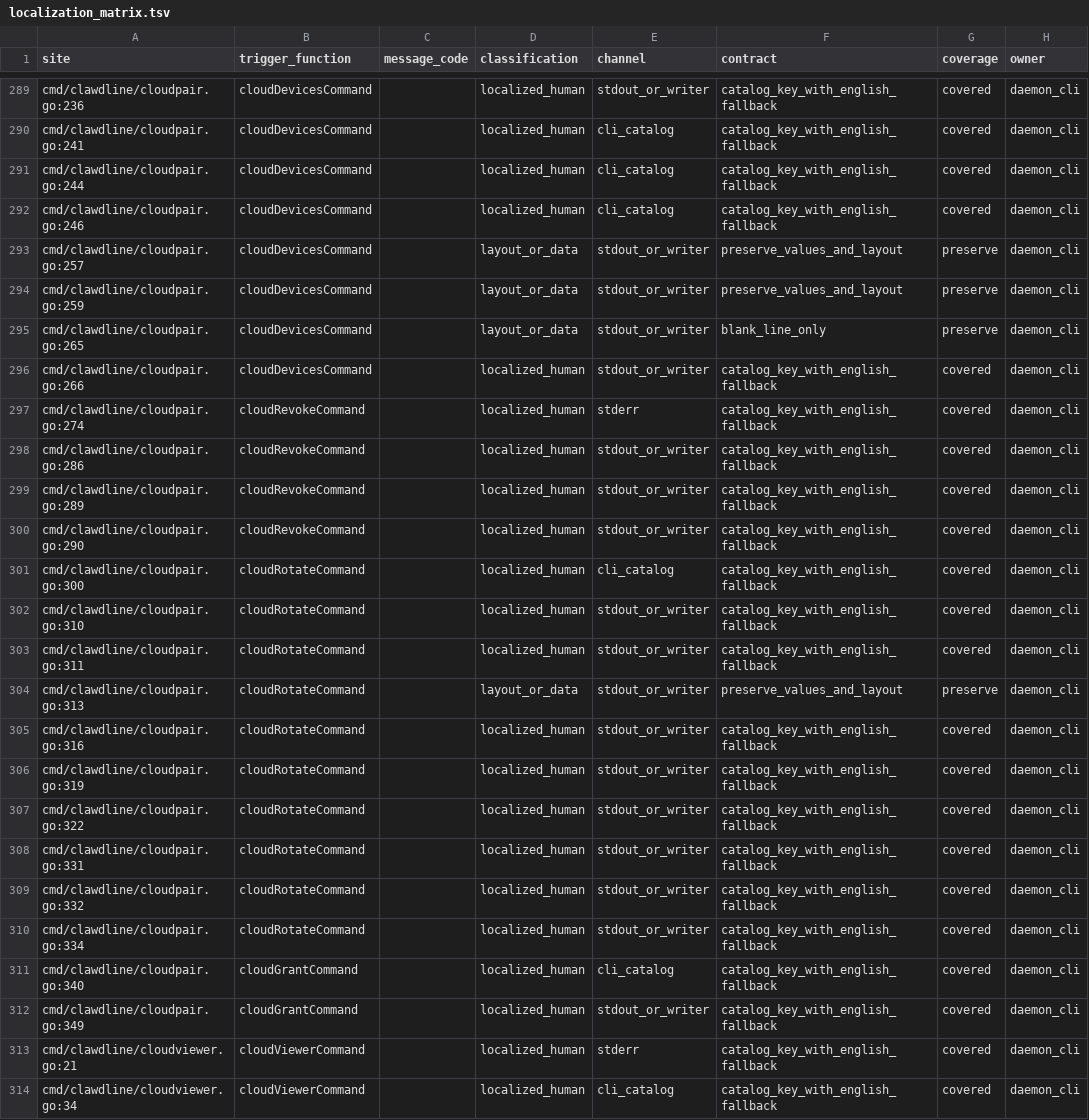
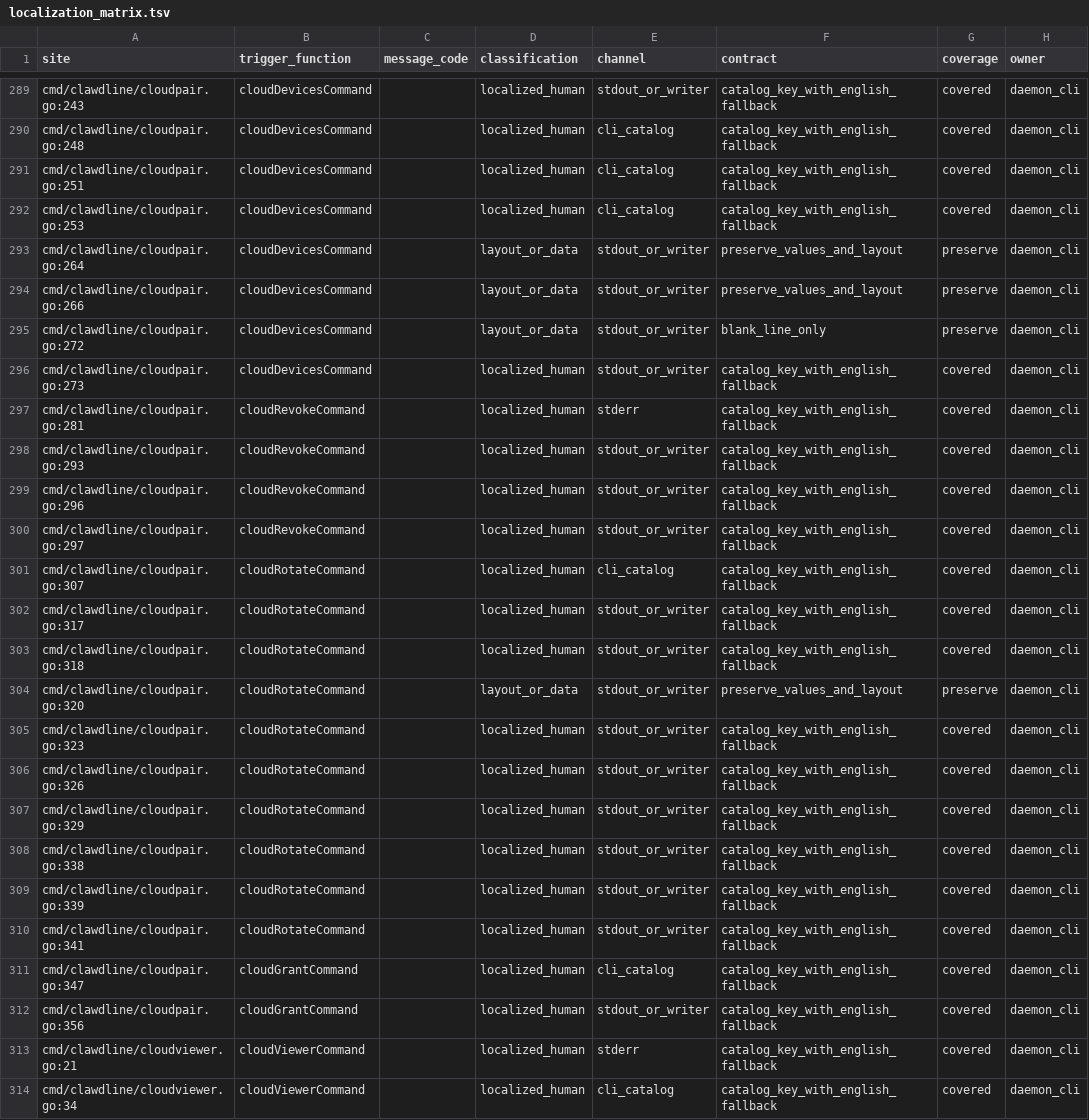
Before and after one commit to rs-assistant/clawdline, a TSV file: cmd/clawdline/localization_matrix.tsv, drawn as a sheet; only a part is shown, gaps mark what is left out; the diff covers the shown part only; the diff names each change by its address in the sheet, - before the commit and + after, or states it on an @@ line.

```diff
--- a/cmd/clawdline/localization_matrix.tsv
+++ b/cmd/clawdline/localization_matrix.tsv
-A289 (site): cmd/clawdline/cloudpair.go:236
+A289 (site): cmd/clawdline/cloudpair.go:243
-A290 (site): cmd/clawdline/cloudpair.go:241
+A290 (site): cmd/clawdline/cloudpair.go:248
-A291 (site): cmd/clawdline/cloudpair.go:244
+A291 (site): cmd/clawdline/cloudpair.go:251
-A292 (site): cmd/clawdline/cloudpair.go:246
+A292 (site): cmd/clawdline/cloudpair.go:253
-A293 (site): cmd/clawdline/cloudpair.go:257
+A293 (site): cmd/clawdline/cloudpair.go:264
-A294 (site): cmd/clawdline/cloudpair.go:259
+A294 (site): cmd/clawdline/cloudpair.go:266
-A295 (site): cmd/clawdline/cloudpair.go:265
+A295 (site): cmd/clawdline/cloudpair.go:272
-A296 (site): cmd/clawdline/cloudpair.go:266
+A296 (site): cmd/clawdline/cloudpair.go:273
-A297 (site): cmd/clawdline/cloudpair.go:274
+A297 (site): cmd/clawdline/cloudpair.go:281
-A298 (site): cmd/clawdline/cloudpair.go:286
+A298 (site): cmd/clawdline/cloudpair.go:293
-A299 (site): cmd/clawdline/cloudpair.go:289
+A299 (site): cmd/clawdline/cloudpair.go:296
-A300 (site): cmd/clawdline/cloudpair.go:290
+A300 (site): cmd/clawdline/cloudpair.go:297
-A301 (site): cmd/clawdline/cloudpair.go:300
+A301 (site): cmd/clawdline/cloudpair.go:307
-A302 (site): cmd/clawdline/cloudpair.go:310
+A302 (site): cmd/clawdline/cloudpair.go:317
-A303 (site): cmd/clawdline/cloudpair.go:311
+A303 (site): cmd/clawdline/cloudpair.go:318
-A304 (site): cmd/clawdline/cloudpair.go:313
+A304 (site): cmd/clawdline/cloudpair.go:320
-A305 (site): cmd/clawdline/cloudpair.go:316
+A305 (site): cmd/clawdline/cloudpair.go:323
-A306 (site): cmd/clawdline/cloudpair.go:319
+A306 (site): cmd/clawdline/cloudpair.go:326
-A307 (site): cmd/clawdline/cloudpair.go:322
+A307 (site): cmd/clawdline/cloudpair.go:329
-A308 (site): cmd/clawdline/cloudpair.go:331
+A308 (site): cmd/clawdline/cloudpair.go:338
-A309 (site): cmd/clawdline/cloudpair.go:332
+A309 (site): cmd/clawdline/cloudpair.go:339
-A310 (site): cmd/clawdline/cloudpair.go:334
+A310 (site): cmd/clawdline/cloudpair.go:341
-A311 (site): cmd/clawdline/cloudpair.go:340
+A311 (site): cmd/clawdline/cloudpair.go:347
-A312 (site): cmd/clawdline/cloudpair.go:349
+A312 (site): cmd/clawdline/cloudpair.go:356
```
Also changed, not shown: 28 edited cells elsewhere in this file, 6 other files.
